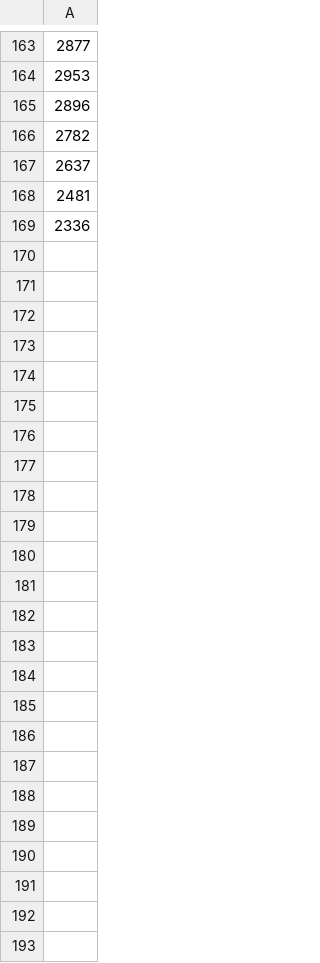
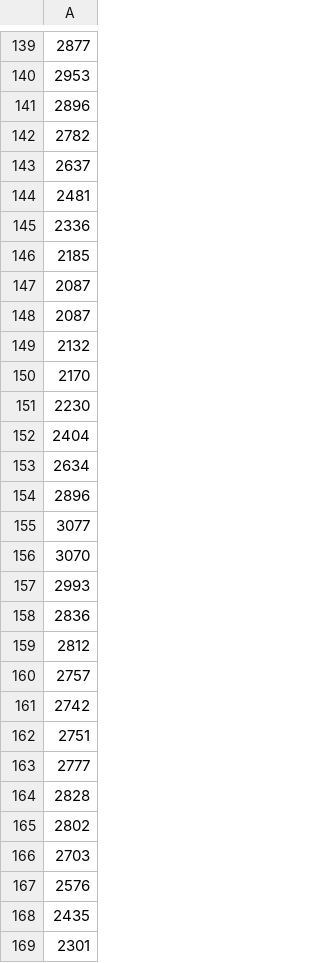
Before and after one commit to J1921604/Power-Demand-Forecast, a CSV file: AI/tomorrow/Ytest.csv, drawn as a sheet; only a part is shown, gaps mark what is left out; the diff covers the shown part only; the diff names each change by its address in the sheet, - before the commit and + after, or states it on an @@ line.

```diff
--- a/AI/tomorrow/Ytest.csv
+++ b/AI/tomorrow/Ytest.csv
+row 146: 2185
+row 147: 2087
+row 148: 2087
+row 149: 2132
+row 150: 2170
+row 151: 2230
+row 152: 2404
+row 153: 2634
-row 17: 2896
+row 154: 2896
+row 155: 3077
+row 156: 3070
+row 157: 2993
+row 158: 2836
+row 159: 2812
+row 160: 2757
+row 161: 2742
+row 162: 2751
+row 163: 2777
+row 164: 2828
+row 165: 2802
+row 166: 2703
+row 167: 2576
+row 168: 2435
-row 6: 2301
+row 169: 2301
```
Also changed, not shown: 22 removed rows elsewhere in this file, AI/tomorrow/Keras/Keras_tomorrow.csv, AI/tomorrow/LightGBM/LightGBM_tomorrow.csv, 14 other files.
